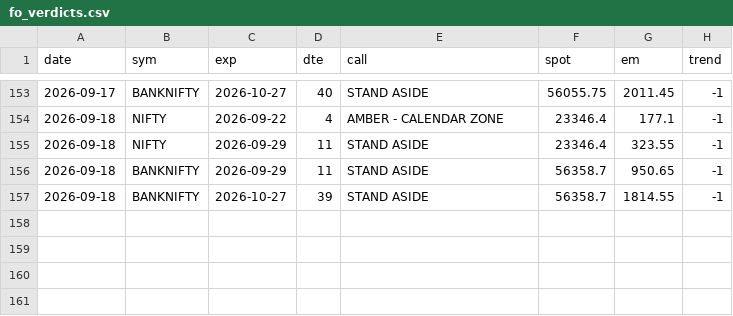
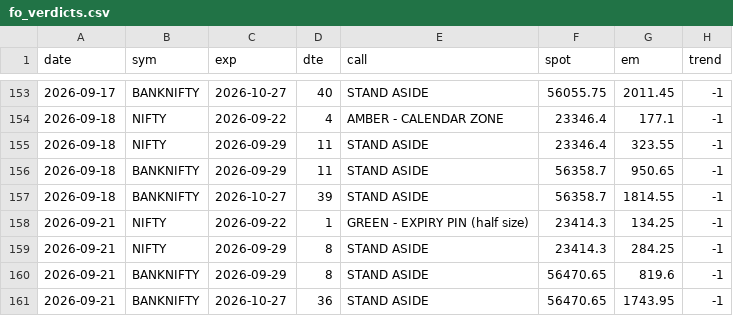
Before and after one commit to CGK0101/Smart-Money-Screener, a CSV file: data/fo_verdicts.csv, drawn as a sheet; only a part is shown, gaps mark what is left out.

```diff
--- a/data/fo_verdicts.csv
+++ b/data/fo_verdicts.csv
@@ -157 +157,5 @@ date,sym,exp,dte,call,spot,em,trend
 2026-09-18,BANKNIFTY,2026-10-27,39,STAND ASIDE,56358.7,1814.55,-1
+2026-09-21,NIFTY,2026-09-22,1,GREEN - EXPIRY PIN (half size),23414.3,134.25,-1
+2026-09-21,NIFTY,2026-09-29,8,STAND ASIDE,23414.3,284.25,-1
+2026-09-21,BANKNIFTY,2026-09-29,8,STAND ASIDE,56470.65,819.6,-1
+2026-09-21,BANKNIFTY,2026-10-27,36,STAND ASIDE,56470.65,1743.95,-1
```
Also changed, not shown: data/events/bulk.csv, data/events/fo_oi.csv, 5 other files.
